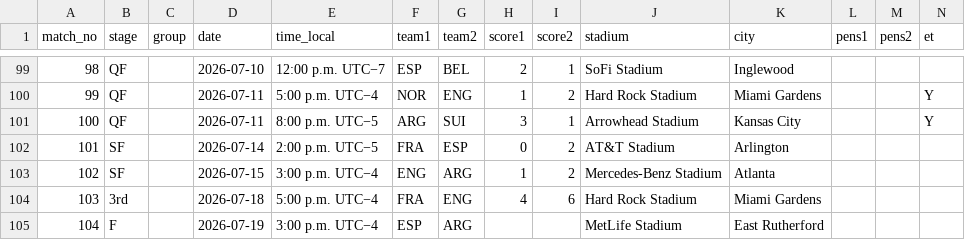
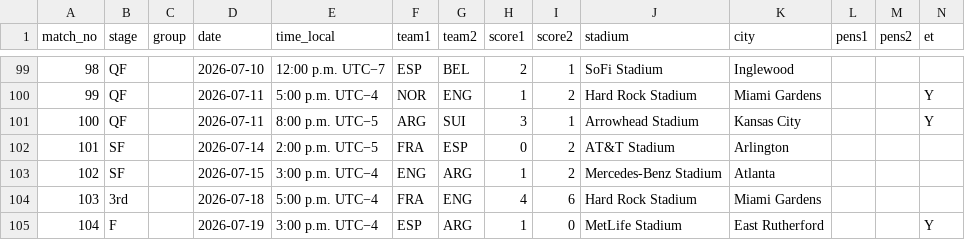
Before and after one commit to scalonico/mundial26, a CSV file: data/wc2026_matches.csv, drawn as a sheet; only a part is shown, gaps mark what is left out.

```diff
--- a/data/wc2026_matches.csv
+++ b/data/wc2026_matches.csv
@@ -104,2 +104,2 @@ match_no,stage,group,date,time_local,team1,team2,score1,score2,stadium,city,pens
 103,3rd,,2026-07-18,5:00 p.m. UTC−4,FRA,ENG,4,6,Hard Rock Stadium,Miami Gardens,,,
-104,F,,2026-07-19,3:00 p.m. UTC−4,ESP,ARG,,,MetLife Stadium,East Rutherford,,,
+104,F,,2026-07-19,3:00 p.m. UTC−4,ESP,ARG,1,0,MetLife Stadium,East Rutherford,,,Y
```
